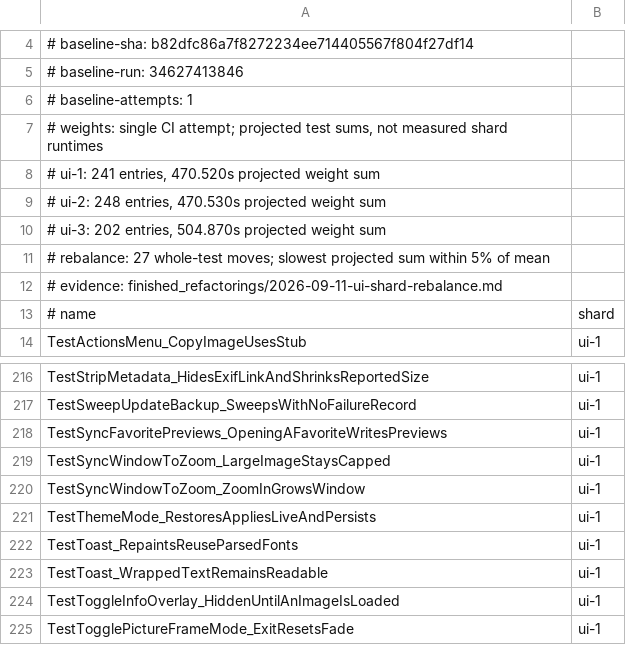
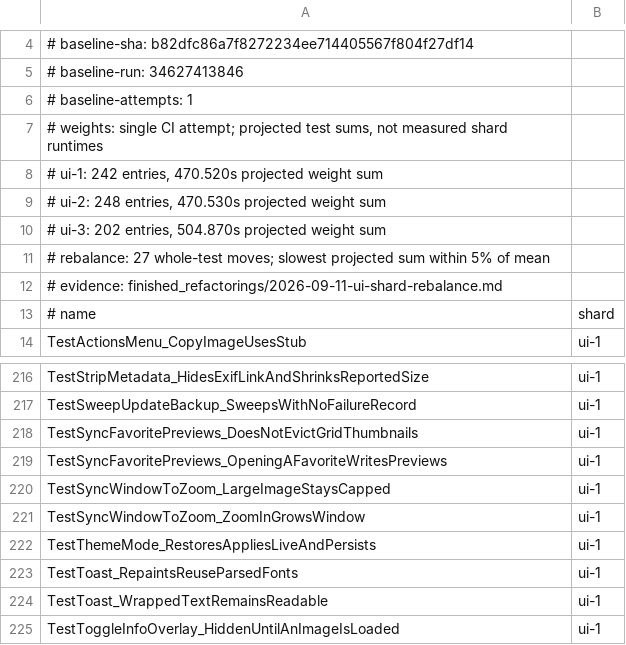
Before and after one commit to frathe/picfetch, a TSV file: .github/testshards/internal-ui.tsv, drawn as a sheet; only a part is shown, gaps mark what is left out; the shorter side is filled out with more unchanged rows.

Commit message:
fix: keep preview warming from evicting grid thumbnails

```diff
--- a/.github/testshards/internal-ui.tsv
+++ b/.github/testshards/internal-ui.tsv
@@ -7,3 +7,3 @@
 # weights: single CI attempt; projected test sums, not measured shard runtimes
-# ui-1: 241 entries, 470.520s projected weight sum
+# ui-1: 242 entries, 470.520s projected weight sum
 # ui-2: 248 entries, 470.530s projected weight sum
@@ -217,2 +217,3 @@ TestStripMetadata_HidesExifLinkAndShrinksReportedSize	ui-1
 TestSweepUpdateBackup_SweepsWithNoFailureRecord	ui-1
+TestSyncFavoritePreviews_DoesNotEvictGridThumbnails	ui-1
 TestSyncFavoritePreviews_OpeningAFavoriteWritesPreviews	ui-1
```
Also changed, not shown: 4 other files.
